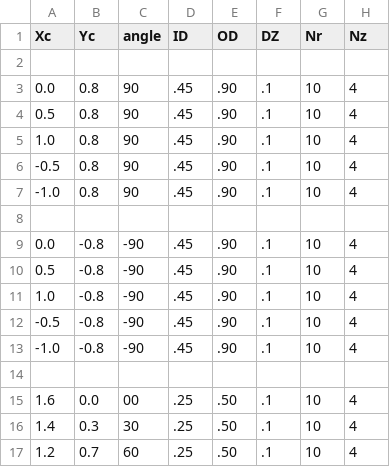
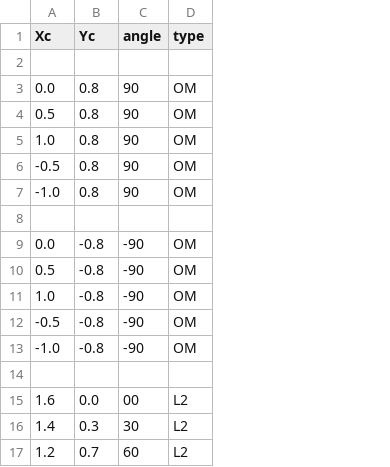
Before and after one commit to tmqian/SLAM-Coil, a CSV file: test-coil.csv, drawn as a sheet; removed rows and columns are numbered as before the commit, all else as after; the diff names each change by its address in the sheet, - before the commit and + after, or states it on an @@ line.

```diff
--- a/test-coil.csv
+++ b/test-coil.csv
-column D (ID), rows 3-17: .45 | .45 | .45 | .45 | .45 |  | .45 | .45 | .45 | .45 | .45 |  | .25 | .25 | .25
-column E (OD), rows 3-17: .90 | .90 | .90 | .90 | .90 |  | .90 | .90 | .90 | .90 | .90 |  | .50 | .50 | .50
-column F (DZ), rows 3-17: .1 | .1 | .1 | .1 | .1 |  | .1 | .1 | .1 | .1 | .1 |  | .1 | .1 | .1
-column G (Nr), rows 3-17: 10 | 10 | 10 | 10 | 10 |  | 10 | 10 | 10 | 10 | 10 |  | 10 | 10 | 10
-column H (Nz), rows 3-17: 4 | 4 | 4 | 4 | 4 |  | 4 | 4 | 4 | 4 | 4 |  | 4 | 4 | 4
+column D (type), rows 3-17: OM | OM | OM | OM | OM |  | OM | OM | OM | OM | OM |  | L2 | L2 | L2
```
Also changed, not shown: 2 other files.
